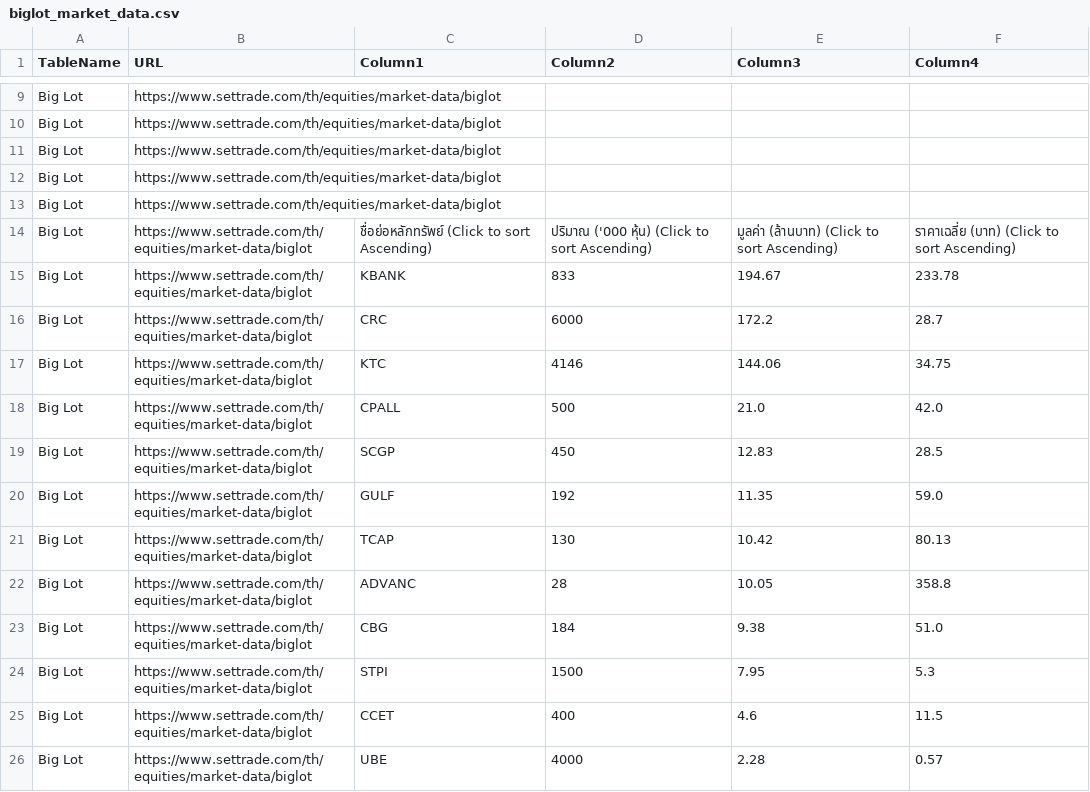
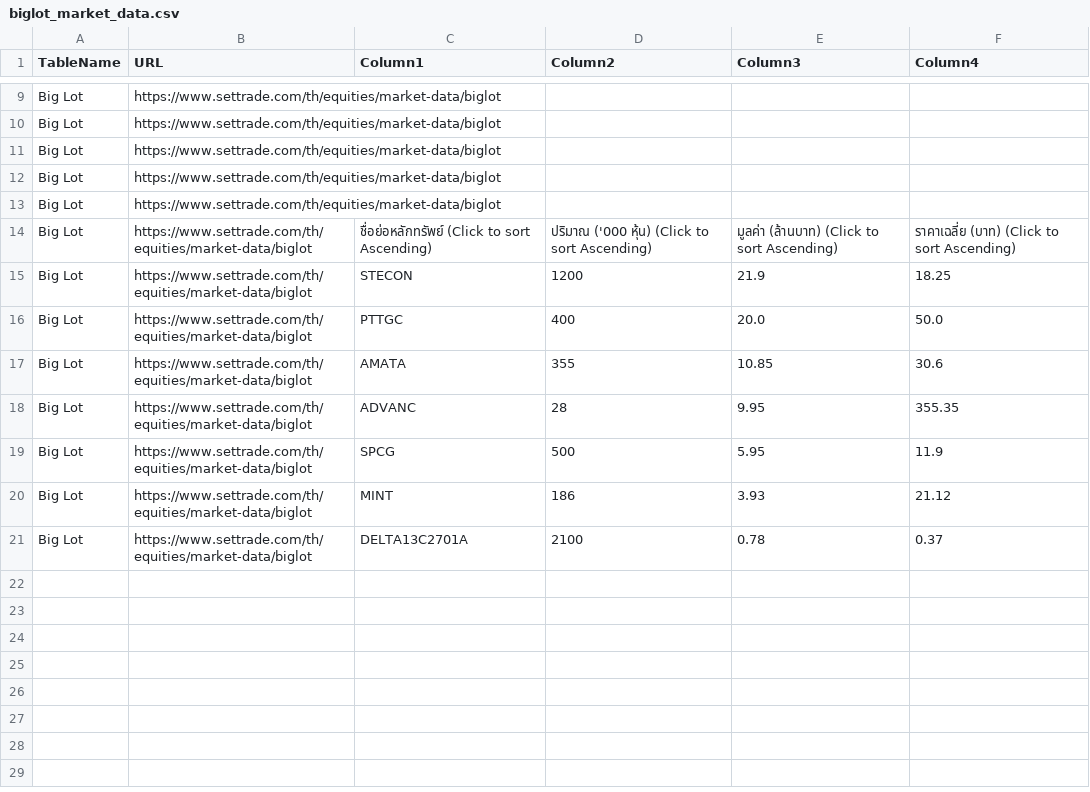
Before and after one commit to ake9522/biglot, a CSV file: data_biglot/biglot_market_data.csv, drawn as a sheet; only a part is shown, gaps mark what is left out; the diff covers the shown part only.

```diff
--- a/data_biglot/biglot_market_data.csv
+++ b/data_biglot/biglot_market_data.csv
@@ -15,13 +15,8 @@ Big Lot,https://www.settrade.com/th/equities/market-data/biglot,,,,
 Big Lot,https://www.settrade.com/th/equities/market-data/biglot,ชื่อย่อหลักทรัพย์  (Click to sort Ascending),ปริมาณ ('000 หุ้น)  (Click to sort Ascending),มูลค่า (ล้านบาท)  (Click to sort Ascending),ราคาเฉลี่ย (บาท)  (Click to sort Ascending)
-Big Lot,https://www.settrade.com/th/equities/market-data/biglot,KBANK,833,194.67,233.78
-Big Lot,https://www.settrade.com/th/equities/market-data/biglot,CRC,6000,172.2,28.7
-Big Lot,https://www.settrade.com/th/equities/market-data/biglot,KTC,4146,144.06,34.75
-Big Lot,https://www.settrade.com/th/equities/market-data/biglot,CPALL,500,21.0,42.0
-Big Lot,https://www.settrade.com/th/equities/market-data/biglot,SCGP,450,12.83,28.5
-Big Lot,https://www.settrade.com/th/equities/market-data/biglot,GULF,192,11.35,59.0
-Big Lot,https://www.settrade.com/th/equities/market-data/biglot,TCAP,130,10.42,80.13
-Big Lot,https://www.settrade.com/th/equities/market-data/biglot,ADVANC,28,10.05,358.8
-Big Lot,https://www.settrade.com/th/equities/market-data/biglot,CBG,184,9.38,51.0
-Big Lot,https://www.settrade.com/th/equities/market-data/biglot,STPI,1500,7.95,5.3
-Big Lot,https://www.settrade.com/th/equities/market-data/biglot,CCET,400,4.6,11.5
-Big Lot,https://www.settrade.com/th/equities/market-data/biglot,UBE,4000,2.28,0.57
+Big Lot,https://www.settrade.com/th/equities/market-data/biglot,STECON,1200,21.9,18.25
+Big Lot,https://www.settrade.com/th/equities/market-data/biglot,PTTGC,400,20.0,50.0
+Big Lot,https://www.settrade.com/th/equities/market-data/biglot,AMATA,355,10.85,30.6
+Big Lot,https://www.settrade.com/th/equities/market-data/biglot,ADVANC,28,9.95,355.35
+Big Lot,https://www.settrade.com/th/equities/market-data/biglot,SPCG,500,5.95,11.9
+Big Lot,https://www.settrade.com/th/equities/market-data/biglot,MINT,186,3.93,21.12
+Big Lot,https://www.settrade.com/th/equities/market-data/biglot,DELTA13C2701A,2100,0.78,0.37
```
Also changed, not shown: 1 edited cell elsewhere in this file.
